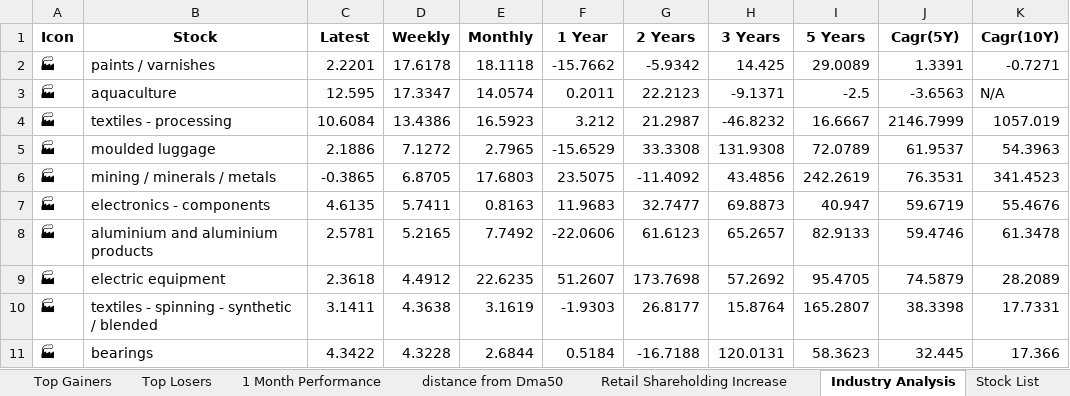
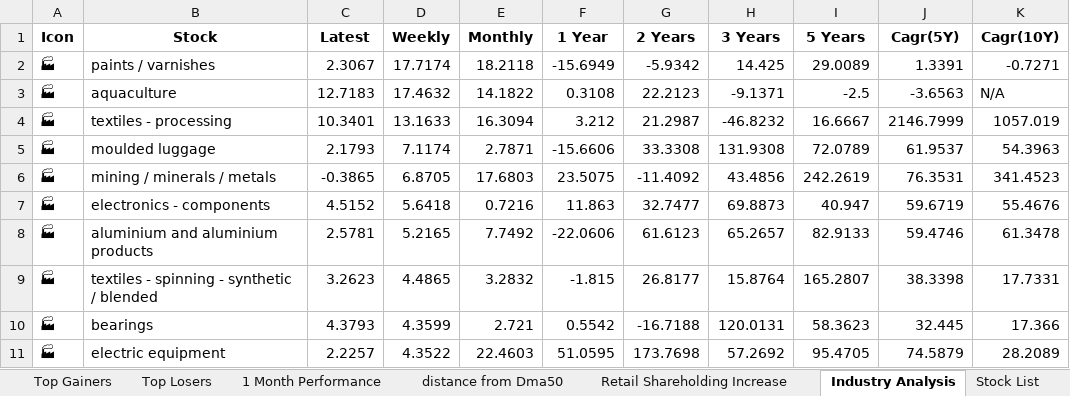
Before and after one commit to twyvernss/market-health-data, an Excel workbook: market_health_data.xlsx, sheet Industry Analysis, drawn as a sheet; only a part is shown; values as stored, in another font and other column widths than the file's, no borders; removed rows and columns are numbered as before the commit, all else as after; the diff covers the shown part only; the diff names each change by its address in the sheet, - before the commit and + after, or states it on an @@ line.

```diff
--- a/market_health_data.xlsx (sheet Industry Analysis)
+++ b/market_health_data.xlsx (sheet Industry Analysis)
-C2 (Latest): 2.2201
+C2 (Latest): 2.3067
-D2 (Weekly): 17.6178
+D2 (Weekly): 17.7174
-E2 (Monthly): 18.1118
+E2 (Monthly): 18.2118
-F2 (1 Year): -15.7662
+F2 (1 Year): -15.6949
-C3 (Latest): 12.595
+C3 (Latest): 12.7183
-D3 (Weekly): 17.3347
+D3 (Weekly): 17.4632
-E3 (Monthly): 14.0574
+E3 (Monthly): 14.1822
-F3 (1 Year): 0.2011
+F3 (1 Year): 0.3108
-C4 (Latest): 10.6084
+C4 (Latest): 10.3401
-D4 (Weekly): 13.4386
+D4 (Weekly): 13.1633
-E4 (Monthly): 16.5923
+E4 (Monthly): 16.3094
-C5 (Latest): 2.1886
+C5 (Latest): 2.1793
-D5 (Weekly): 7.1272
+D5 (Weekly): 7.1174
-E5 (Monthly): 2.7965
+E5 (Monthly): 2.7871
-F5 (1 Year): -15.6529
+F5 (1 Year): -15.6606
-C7 (Latest): 4.6135
+C7 (Latest): 4.5152
-D7 (Weekly): 5.7411
+D7 (Weekly): 5.6418
-E7 (Monthly): 0.8163
+E7 (Monthly): 0.7216
-F7 (1 Year): 11.9683
+F7 (1 Year): 11.863
-row 9: 🏭 | electric equipment | 2.3618 | 4.4912 | 22.6235 | 51.2607 | 173.7698 | 57.2692 | 95.4705 | 74.5879 | 28.2089
-C9 (Latest): 3.1411
+C9 (Latest): 3.2623
-D9 (Weekly): 4.3638
+D9 (Weekly): 4.4865
-E9 (Monthly): 3.1619
+E9 (Monthly): 3.2832
-F9 (1 Year): -1.9303
+F9 (1 Year): -1.815
-C10 (Latest): 4.3422
+C10 (Latest): 4.3793
-D10 (Weekly): 4.3228
+D10 (Weekly): 4.3599
-E10 (Monthly): 2.6844
+E10 (Monthly): 2.721
-F10 (1 Year): 0.5184
+F10 (1 Year): 0.5542
+row 11: 🏭 | electric equipment | 2.2257 | 4.3522 | 22.4603 | 51.0595 | 173.7698 | 57.2692 | 95.4705 | 74.5879 | 28.2089
```
Also changed, not shown: 13 added rows, 13 removed rows and 112 edited cells elsewhere in this sheet, sheet Top Gainers, sheet Top Losers, sheet 1 Month Performance, sheet 2 Week Return, sheet Stock List, sheet 1 Year Return, 2 more sheets.
